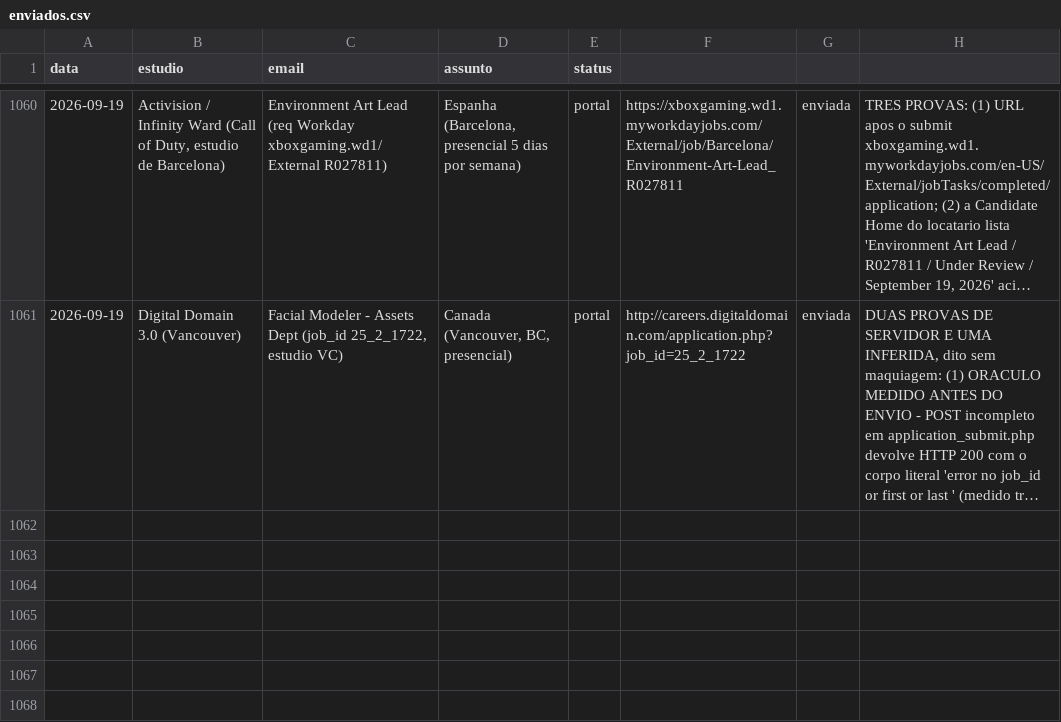
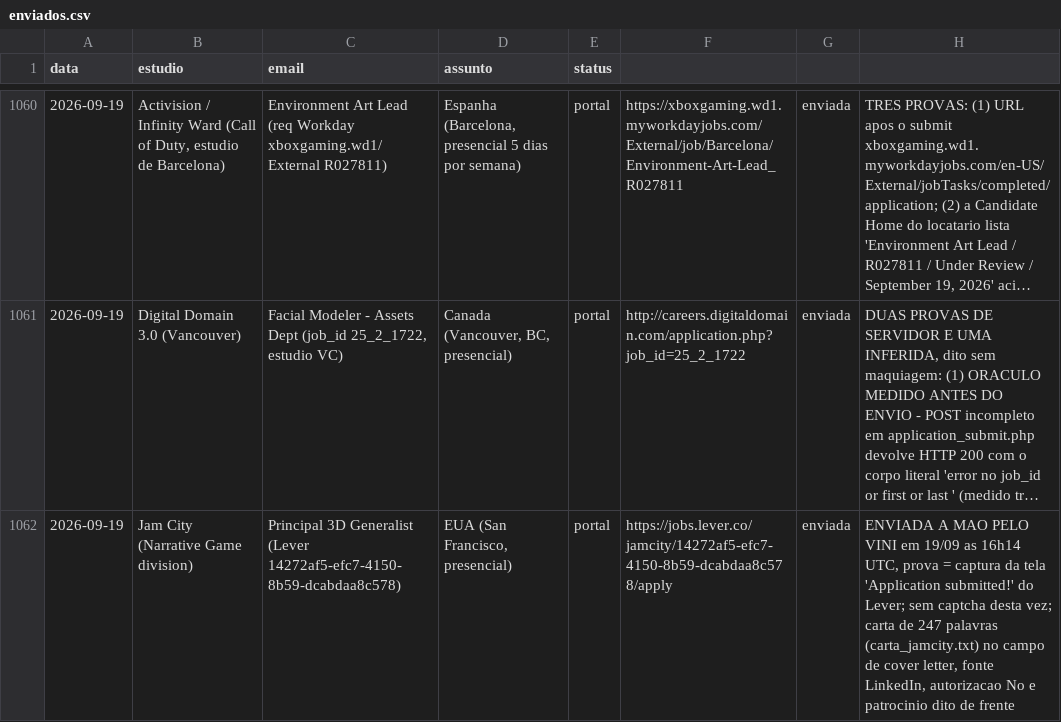
Before and after one commit to vinicavalcntiart/workbenchMA, a CSV file: enviados.csv, drawn as a sheet; only a part is shown, gaps mark what is left out; long unchanged cells end in …; the diff names each change by its address in the sheet, - before the commit and + after, or states it on an @@ line.

```diff
--- a/enviados.csv
+++ b/enviados.csv
+row 1062: 2026-09-19 | Jam City (Narrative Game division) | Principal 3D Generalist (Lever 14272af5-efc7-4150-8b59-dcabdaa8c578) | EUA (San Francisco, presencial) | portal | https://jobs.lever.co/jamcity/14272af5-efc7-4150-8b59-dcabdaa8c578/apply | enviada | ENVIADA A MAO PELO VINI em 19/09 as 16h14 UTC, prova = captura da tela 'Application submitted!' do Lever; sem captcha desta vez; carta de 247 palavras (carta_jamcity.txt) no campo de cover letter, fonte LinkedIn, autorizacao No e patrocinio dito de frente
```
Also changed, not shown: 3 other files.
